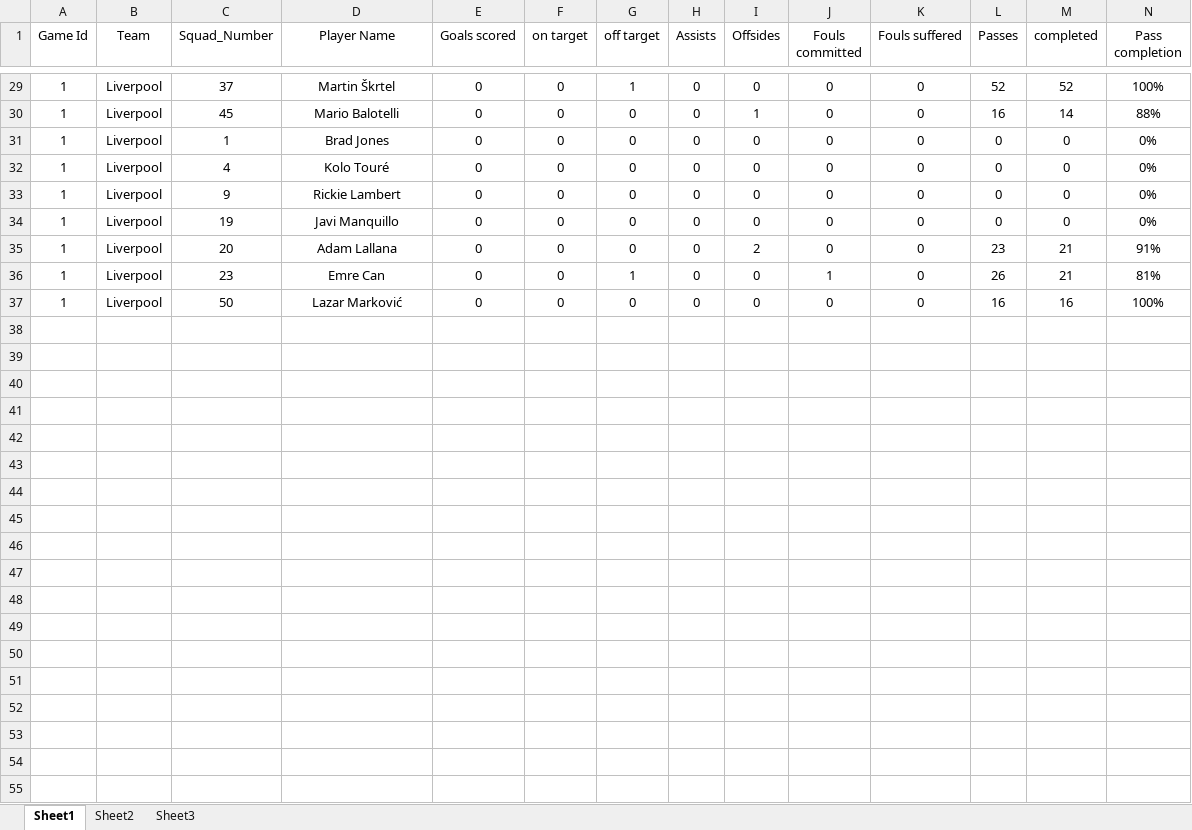
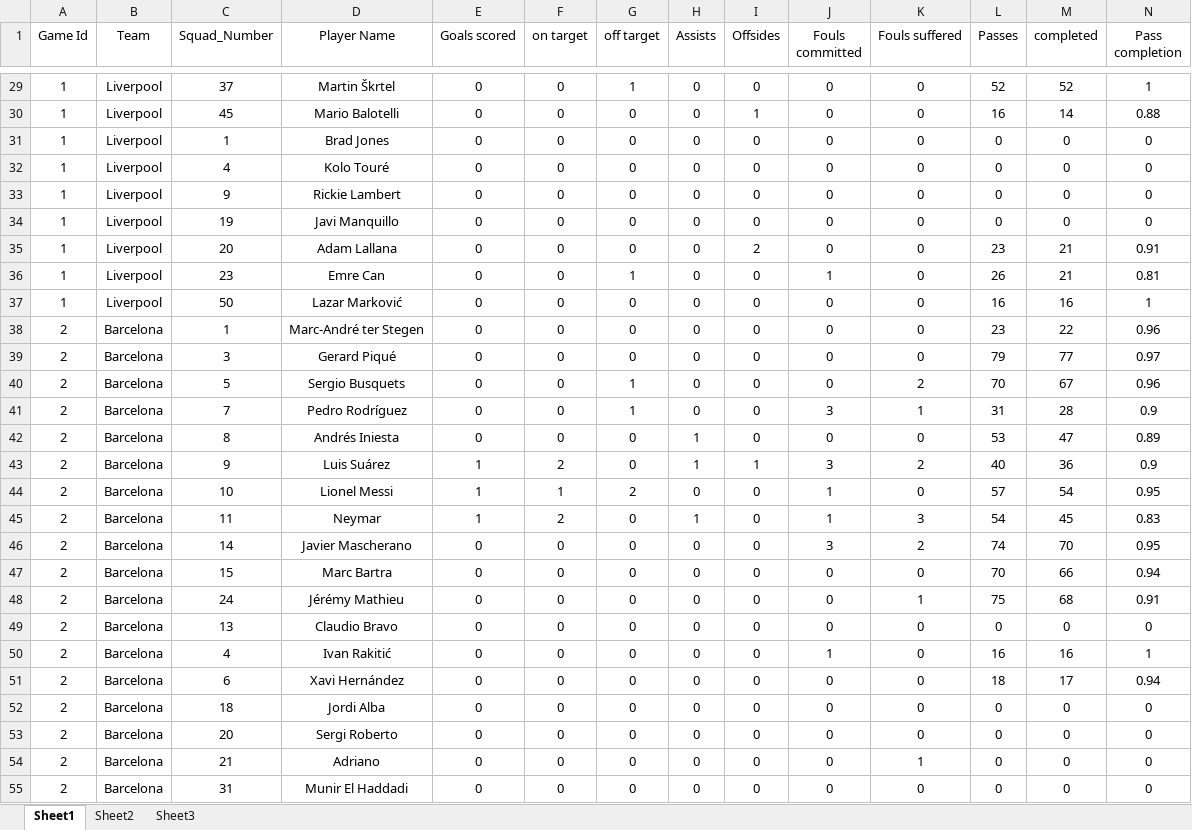
Before and after one commit to YumouWang/CS542Project, an Excel workbook: datafiles/game result(player).xlsx, sheet Sheet1, drawn as a sheet; only a part is shown, gaps mark what is left out; values as stored, in another font and other column widths than the file's, no borders; the diff covers the shown part only; the diff names each change by its address in the sheet, - before the commit and + after, or states it on an @@ line.

```diff
--- a/datafiles/game result(player).xlsx (sheet Sheet1)
+++ b/datafiles/game result(player).xlsx (sheet Sheet1)
-N29 (Pass completion): 100%
+N29 (Pass completion): 1
-N30 (Pass completion): 88%
+N30 (Pass completion): 0.88
-N31:N34 (Pass completion): 0%
+N31:N34 (Pass completion): 0
-N35 (Pass completion): 91%
+N35 (Pass completion): 0.91
-N36 (Pass completion): 81%
+N36 (Pass completion): 0.81
-N37 (Pass completion): 100%
+N37 (Pass completion): 1
+row 38: 2 | Barcelona | 1 | Marc-André ter Stegen | 0 | 0 | 0 | 0 | 0 | 0 | 0 | 23 | 22 | 0.96
+row 39: 2 | Barcelona | 3 | Gerard Piqué | 0 | 0 | 0 | 0 | 0 | 0 | 0 | 79 | 77 | 0.97
+row 40: 2 | Barcelona | 5 | Sergio Busquets | 0 | 0 | 1 | 0 | 0 | 0 | 2 | 70 | 67 | 0.96
+row 41: 2 | Barcelona | 7 | Pedro Rodríguez | 0 | 0 | 1 | 0 | 0 | 3 | 1 | 31 | 28 | 0.9
+row 42: 2 | Barcelona | 8 | Andrés Iniesta | 0 | 0 | 0 | 1 | 0 | 0 | 0 | 53 | 47 | 0.89
+row 43: 2 | Barcelona | 9 | Luis Suárez | 1 | 2 | 0 | 1 | 1 | 3 | 2 | 40 | 36 | 0.9
+row 44: 2 | Barcelona | 10 | Lionel Messi | 1 | 1 | 2 | 0 | 0 | 1 | 0 | 57 | 54 | 0.95
+row 45: 2 | Barcelona | 11 | Neymar | 1 | 2 | 0 | 1 | 0 | 1 | 3 | 54 | 45 | 0.83
+row 46: 2 | Barcelona | 14 | Javier Mascherano | 0 | 0 | 0 | 0 | 0 | 3 | 2 | 74 | 70 | 0.95
+row 47: 2 | Barcelona | 15 | Marc Bartra | 0 | 0 | 0 | 0 | 0 | 0 | 0 | 70 | 66 | 0.94
+row 48: 2 | Barcelona | 24 | Jérémy Mathieu | 0 | 0 | 0 | 0 | 0 | 0 | 1 | 75 | 68 | 0.91
+row 49: 2 | Barcelona | 13 | Claudio Bravo | 0 | 0 | 0 | 0 | 0 | 0 | 0 | 0 | 0 | 0
+row 50: 2 | Barcelona | 4 | Ivan Rakitić | 0 | 0 | 0 | 0 | 0 | 1 | 0 | 16 | 16 | 1
+row 51: 2 | Barcelona | 6 | Xavi Hernández | 0 | 0 | 0 | 0 | 0 | 0 | 0 | 18 | 17 | 0.94
+row 52: 2 | Barcelona | 18 | Jordi Alba | 0 | 0 | 0 | 0 | 0 | 0 | 0 | 0 | 0 | 0
+row 53: 2 | Barcelona | 20 | Sergi Roberto | 0 | 0 | 0 | 0 | 0 | 0 | 0 | 0 | 0 | 0
+row 54: 2 | Barcelona | 21 | Adriano | 0 | 0 | 0 | 0 | 0 | 0 | 1 | 0 | 0 | 0
+row 55: 2 | Barcelona | 31 | Munir El Haddadi | 0 | 0 | 0 | 0 | 0 | 0 | 0 | 0 | 0 | 0
```
Also changed, not shown: 18 added rows and 27 edited cells elsewhere in this sheet, datafiles/GameResult(team).xlsx, datafiles/club.xlsx, 44 other files.
